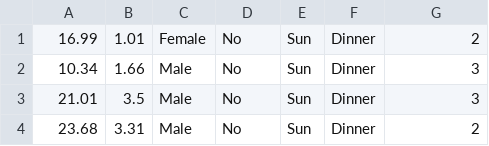
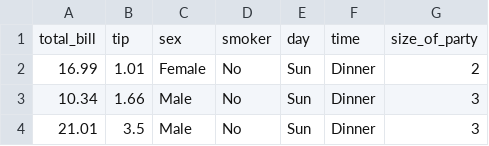
Before and after one commit to bexiturley/Fundamentals-of-Data-Analysis-Assessment-2019, a CSV file: tips.csv, drawn as a sheet; only a part is shown; the shorter side is filled out with more unchanged rows.

Commit message:
Added code to retrieve tips data from created csv file along with already built in data

```diff
--- a/tips.csv
+++ b/tips.csv
@@ -1 +1,2 @@
+total_bill,tip,sex,smoker,day,time,size_of_party
 16.99,1.01,Female,No,Sun,Dinner,2
```
Also changed, not shown: 1 other file.
